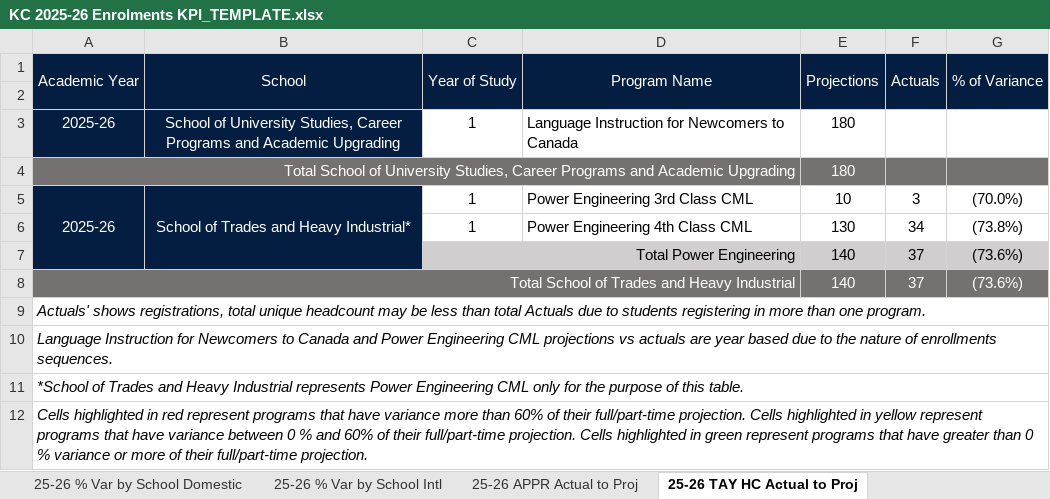
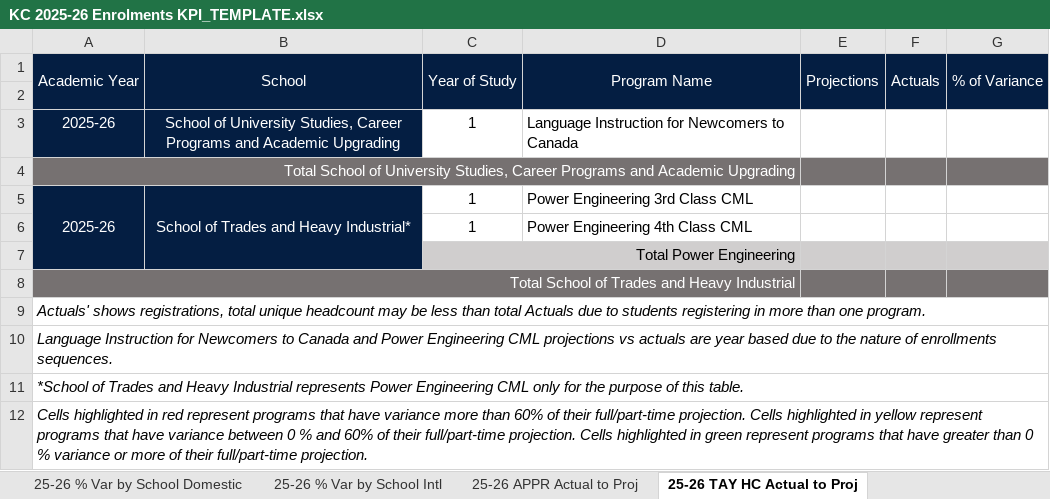
Before and after one commit to guochuanyong/KPI-Automation, an Excel workbook: KC 2025-26 Enrolments KPI_TEMPLATE.xlsx, sheet 25-26 TAY HC Actual to Proj, drawn as a sheet; values as stored, in another font and other column widths than the file's, no borders; conditional formats not drawn; removed rows and columns are numbered as before the commit, all else as after; the diff names each change by its address in the sheet, - before the commit and + after, or states it on an @@ line.

```diff
--- a/KC 2025-26 Enrolments KPI_TEMPLATE.xlsx (sheet 25-26 TAY HC Actual to Proj)
+++ b/KC 2025-26 Enrolments KPI_TEMPLATE.xlsx (sheet 25-26 TAY HC Actual to Proj)
-E3:E4: 180
+E3:E4: (empty)
-E5: 10
+E5: (empty)
-F5: 3
+F5: (empty)
-G5: (70.0%)
+G5: (empty)
-row 6:  |  | 1 | Power Engineering 4th Class CML | 130 | 34 | (73.8%)
-row 7:  |  | Total Power Engineering |  | 140 | 37 | (73.6%)
-row 8: Total School of Trades and Heavy Industrial |  |  |  | 140 | 37 | (73.6%)
+row 6:  |  | 1 | Power Engineering 4th Class CML
+row 7:  |  | Total Power Engineering
+row 8: Total School of Trades and Heavy Industrial
```
Also changed, not shown: sheet 25-26 FLE by Credential, sheet 25-26 APPR Actual to Proj, sheet 25-26 % Var by School Domestic, KC 2025-26 Enrolments KPI as of June 02, 2025.xlsx, 2 other files.
